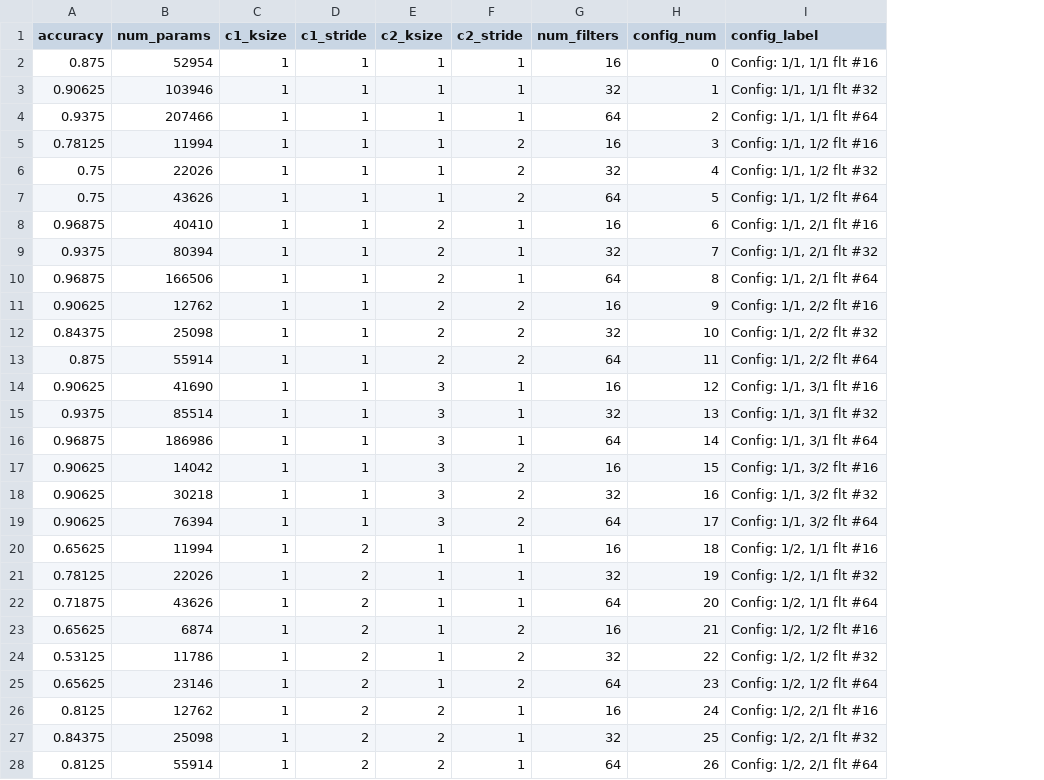
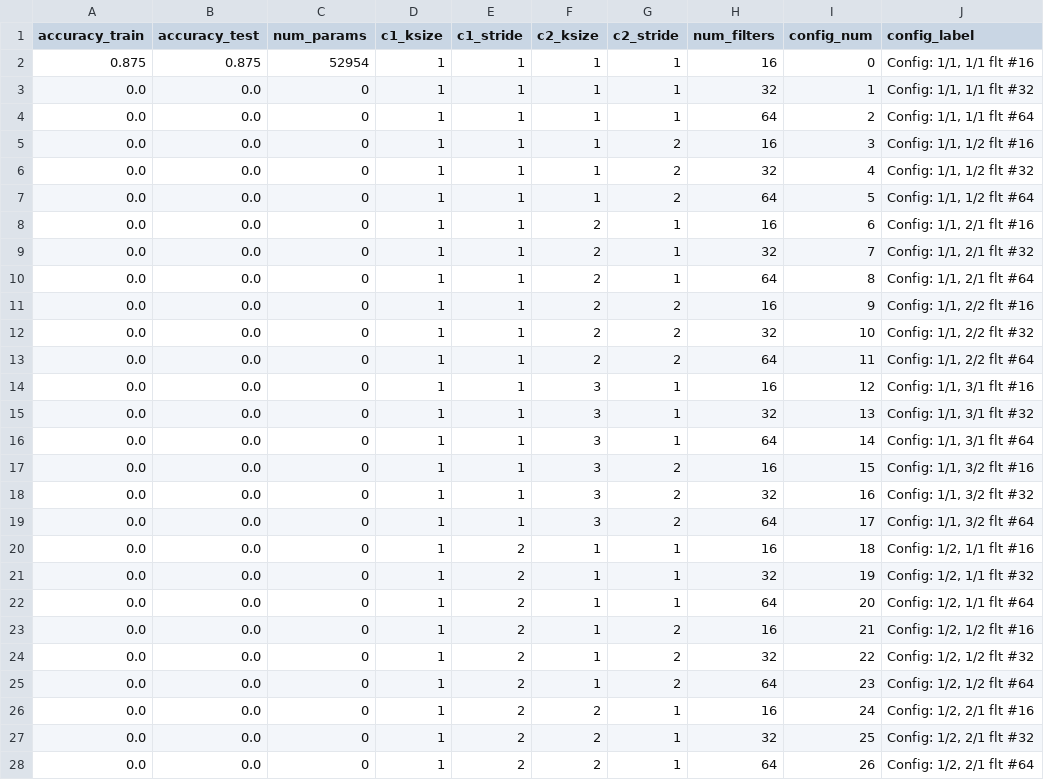
Before and after one commit to mcdejonge/mlmoi_expcnn, a CSV file: matthijs.csv, drawn as a sheet; only a part is shown; removed rows and columns are numbered as before the commit, all else as after; the diff covers the shown part only; the diff names each change by its address in the sheet, - before the commit and + after, or states it on an @@ line.

Commit message:
calculate accuracy on test data rather than training data

```diff
--- a/matthijs.csv
+++ b/matthijs.csv
-column A (accuracy), rows 2-28: 0.875 | 0.90625 | 0.9375 | 0.78125 | 0.75 | 0.75 | 0.96875 | 0.9375 | 0.96875 | 0.90625 | 0.84375 | 0.875 | 0.90625 | 0.9375 | 0.96875 | 0.90625 | 0.90625 | 0.90625 | 0.65625 | 0.78125 | 0.71875 | 0.65625 | 0.53125 | 0.65625 | 0.8125 | 0.84375 | 0.8125
+column A (accuracy_train), rows 2-28: 0.875 | 0.0 | 0.0 | 0.0 | 0.0 | 0.0 | 0.0 | 0.0 | 0.0 | 0.0 | 0.0 | 0.0 | 0.0 | 0.0 | 0.0 | 0.0 | 0.0 | 0.0 | 0.0 | 0.0 | 0.0 | 0.0 | 0.0 | 0.0 | 0.0 | 0.0 | 0.0
+column B (accuracy_test), rows 2-28: 0.875 | 0.0 | 0.0 | 0.0 | 0.0 | 0.0 | 0.0 | 0.0 | 0.0 | 0.0 | 0.0 | 0.0 | 0.0 | 0.0 | 0.0 | 0.0 | 0.0 | 0.0 | 0.0 | 0.0 | 0.0 | 0.0 | 0.0 | 0.0 | 0.0 | 0.0 | 0.0
-C3 (num_params): 103946
+C3 (num_params): 0
-C4 (num_params): 207466
+C4 (num_params): 0
-C5 (num_params): 11994
+C5 (num_params): 0
-C6 (num_params): 22026
+C6 (num_params): 0
-C7 (num_params): 43626
+C7 (num_params): 0
-C8 (num_params): 40410
+C8 (num_params): 0
-C9 (num_params): 80394
+C9 (num_params): 0
-C10 (num_params): 166506
+C10 (num_params): 0
-C11 (num_params): 12762
+C11 (num_params): 0
-C12 (num_params): 25098
+C12 (num_params): 0
-C13 (num_params): 55914
+C13 (num_params): 0
-C14 (num_params): 41690
+C14 (num_params): 0
-C15 (num_params): 85514
+C15 (num_params): 0
-C16 (num_params): 186986
+C16 (num_params): 0
-C17 (num_params): 14042
+C17 (num_params): 0
-C18 (num_params): 30218
+C18 (num_params): 0
-C19 (num_params): 76394
+C19 (num_params): 0
-C20 (num_params): 11994
+C20 (num_params): 0
-C21 (num_params): 22026
+C21 (num_params): 0
-C22 (num_params): 43626
+C22 (num_params): 0
-C23 (num_params): 6874
+C23 (num_params): 0
-C24 (num_params): 11786
+C24 (num_params): 0
-C25 (num_params): 23146
+C25 (num_params): 0
-C26 (num_params): 12762
+C26 (num_params): 0
-C27 (num_params): 25098
+C27 (num_params): 0
-C28 (num_params): 55914
+C28 (num_params): 0
```
Also changed, not shown: 81 edited cells elsewhere in this file, 3 other files.
